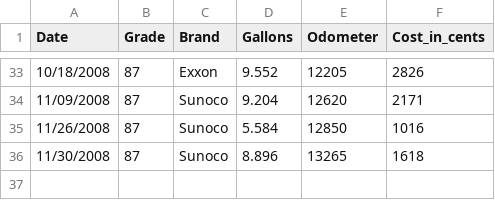
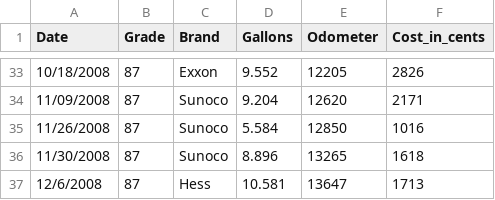
Before and after one commit to jschank/berris-fueller, a CSV file: doc/Mileage.csv, drawn as a sheet; only a part is shown, gaps mark what is left out.

Commit message:
added some mileage entries

```diff
--- a/doc/Mileage.csv
+++ b/doc/Mileage.csv
@@ -36 +36,2 @@ Date,Grade,Brand,Gallons,Odometer,Cost_in_cents
 11/30/2008,87,Sunoco,8.896,13265,1618
+12/6/2008,87,Hess,10.581,13647,1713
```
Also changed, not shown: 1 other file.
